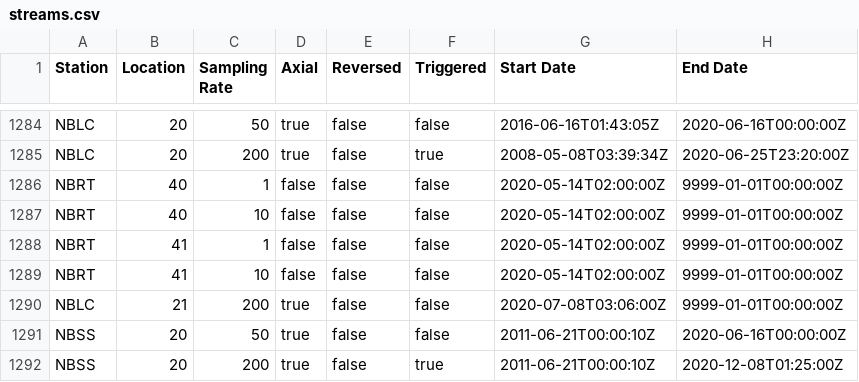
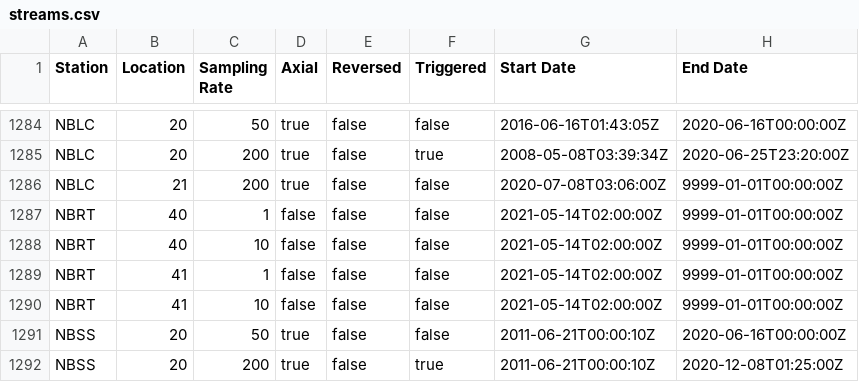
Before and after one commit to salichon/delta, a CSV file: install/streams.csv, drawn as a sheet; only a part is shown, gaps mark what is left out; removed rows and columns are numbered as before the commit, all else as after; the diff names each change by its address in the sheet, - before the commit and + after, or states it on an @@ line.

```diff
--- a/install/streams.csv
+++ b/install/streams.csv
-row 1286: NBRT | 40 | 1 | false | false | false | 2020-05-14T02:00:00Z | 9999-01-01T00:00:00Z
-row 1287: NBRT | 40 | 10 | false | false | false | 2020-05-14T02:00:00Z | 9999-01-01T00:00:00Z
-row 1288: NBRT | 41 | 1 | false | false | false | 2020-05-14T02:00:00Z | 9999-01-01T00:00:00Z
-row 1289: NBRT | 41 | 10 | false | false | false | 2020-05-14T02:00:00Z | 9999-01-01T00:00:00Z
+row 1287: NBRT | 40 | 1 | false | false | false | 2021-05-14T02:00:00Z | 9999-01-01T00:00:00Z
+row 1288: NBRT | 40 | 10 | false | false | false | 2021-05-14T02:00:00Z | 9999-01-01T00:00:00Z
+row 1289: NBRT | 41 | 1 | false | false | false | 2021-05-14T02:00:00Z | 9999-01-01T00:00:00Z
+row 1290: NBRT | 41 | 10 | false | false | false | 2021-05-14T02:00:00Z | 9999-01-01T00:00:00Z
```
Also changed, not shown: install/connections.csv, install/dataloggers.csv.
